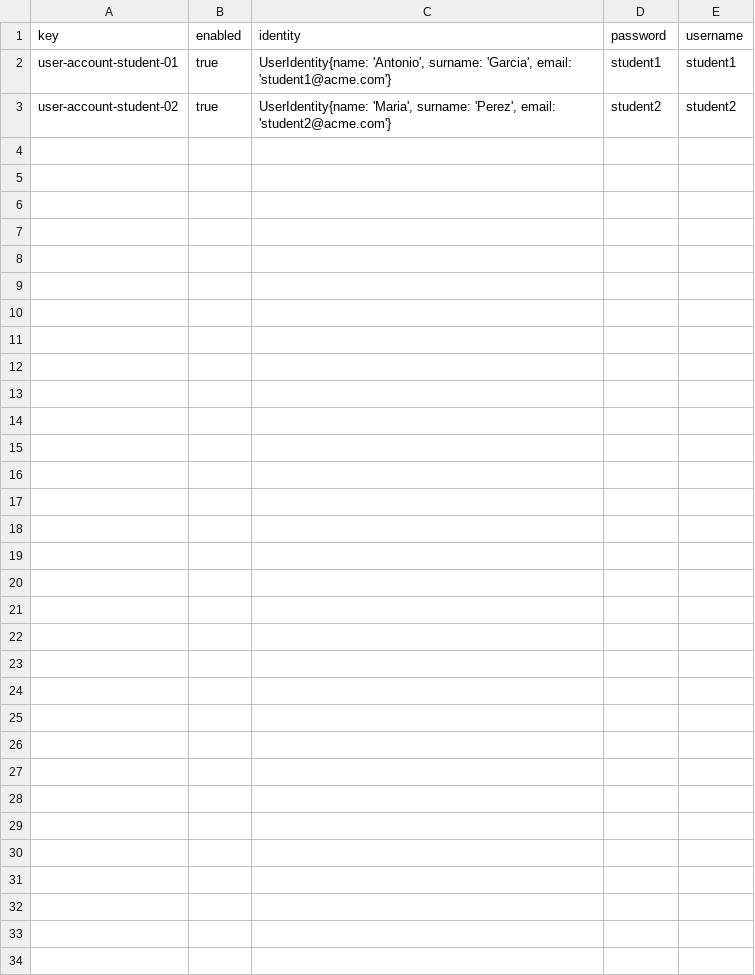
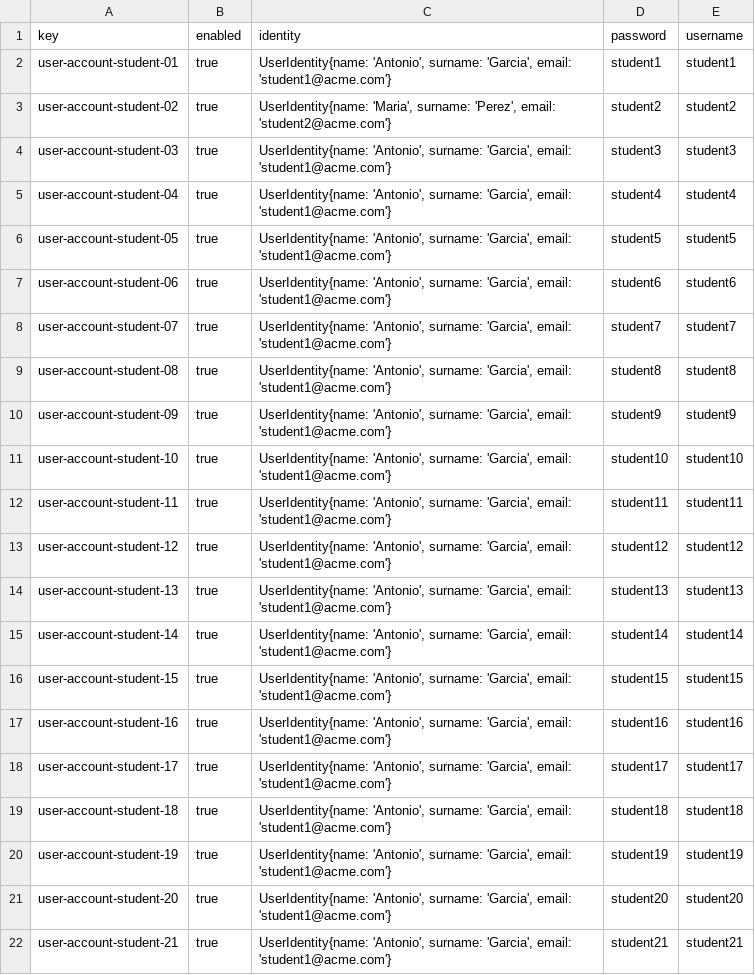
Before and after one commit to alejandromd/Acme-L3-D02, a CSV file: src/main/webapp/WEB-INF/resources/sample-data/user-account.csv, drawn as a sheet; only a part is shown; the diff covers the shown part only; the diff names each change by its address in the sheet, - before the commit and + after, or states it on an @@ line.

```diff
--- a/src/main/webapp/WEB-INF/resources/sample-data/user-account.csv
+++ b/src/main/webapp/WEB-INF/resources/sample-data/user-account.csv
+row 4: user-account-student-03 | true | UserIdentity{name: 'Antonio', surname: 'Garcia', email: 'student1@acme.com'} | student3 | student3
+row 5: user-account-student-04 | true | UserIdentity{name: 'Antonio', surname: 'Garcia', email: 'student1@acme.com'} | student4 | student4
+row 6: user-account-student-05 | true | UserIdentity{name: 'Antonio', surname: 'Garcia', email: 'student1@acme.com'} | student5 | student5
+row 7: user-account-student-06 | true | UserIdentity{name: 'Antonio', surname: 'Garcia', email: 'student1@acme.com'} | student6 | student6
+row 8: user-account-student-07 | true | UserIdentity{name: 'Antonio', surname: 'Garcia', email: 'student1@acme.com'} | student7 | student7
+row 9: user-account-student-08 | true | UserIdentity{name: 'Antonio', surname: 'Garcia', email: 'student1@acme.com'} | student8 | student8
+row 10: user-account-student-09 | true | UserIdentity{name: 'Antonio', surname: 'Garcia', email: 'student1@acme.com'} | student9 | student9
+row 11: user-account-student-10 | true | UserIdentity{name: 'Antonio', surname: 'Garcia', email: 'student1@acme.com'} | student10 | student10
+row 12: user-account-student-11 | true | UserIdentity{name: 'Antonio', surname: 'Garcia', email: 'student1@acme.com'} | student11 | student11
+row 13: user-account-student-12 | true | UserIdentity{name: 'Antonio', surname: 'Garcia', email: 'student1@acme.com'} | student12 | student12
+row 14: user-account-student-13 | true | UserIdentity{name: 'Antonio', surname: 'Garcia', email: 'student1@acme.com'} | student13 | student13
+row 15: user-account-student-14 | true | UserIdentity{name: 'Antonio', surname: 'Garcia', email: 'student1@acme.com'} | student14 | student14
+row 16: user-account-student-15 | true | UserIdentity{name: 'Antonio', surname: 'Garcia', email: 'student1@acme.com'} | student15 | student15
+row 17: user-account-student-16 | true | UserIdentity{name: 'Antonio', surname: 'Garcia', email: 'student1@acme.com'} | student16 | student16
+row 18: user-account-student-17 | true | UserIdentity{name: 'Antonio', surname: 'Garcia', email: 'student1@acme.com'} | student17 | student17
+row 19: user-account-student-18 | true | UserIdentity{name: 'Antonio', surname: 'Garcia', email: 'student1@acme.com'} | student18 | student18
+row 20: user-account-student-19 | true | UserIdentity{name: 'Antonio', surname: 'Garcia', email: 'student1@acme.com'} | student19 | student19
+row 21: user-account-student-20 | true | UserIdentity{name: 'Antonio', surname: 'Garcia', email: 'student1@acme.com'} | student20 | student20
+row 22: user-account-student-21 | true | UserIdentity{name: 'Antonio', surname: 'Garcia', email: 'student1@acme.com'} | student21 | student21
```
Also changed, not shown: 10 added rows elsewhere in this file, src/main/webapp/WEB-INF/resources/sample-data/activity.csv, src/main/webapp/WEB-INF/resources/sample-data/enrolment.csv, 1 other file.
